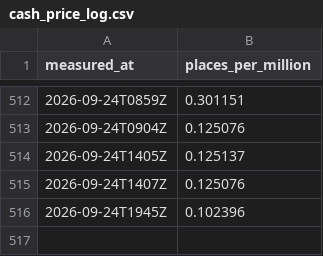
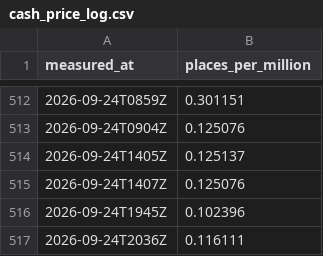
Before and after one commit to OrsM/liga_five_guys, a CSV file: data/decisions/cash_price_log.csv, drawn as a sheet; only a part is shown, gaps mark what is left out; the diff names each change by its address in the sheet, - before the commit and + after, or states it on an @@ line.

```diff
--- a/data/decisions/cash_price_log.csv
+++ b/data/decisions/cash_price_log.csv
+row 517: 2026-09-24T2036Z | 0.116111
```
Also changed, not shown: data/decisions/flip_log.csv, data/decisions/forecast_accuracy_log.csv, 7 other files.
